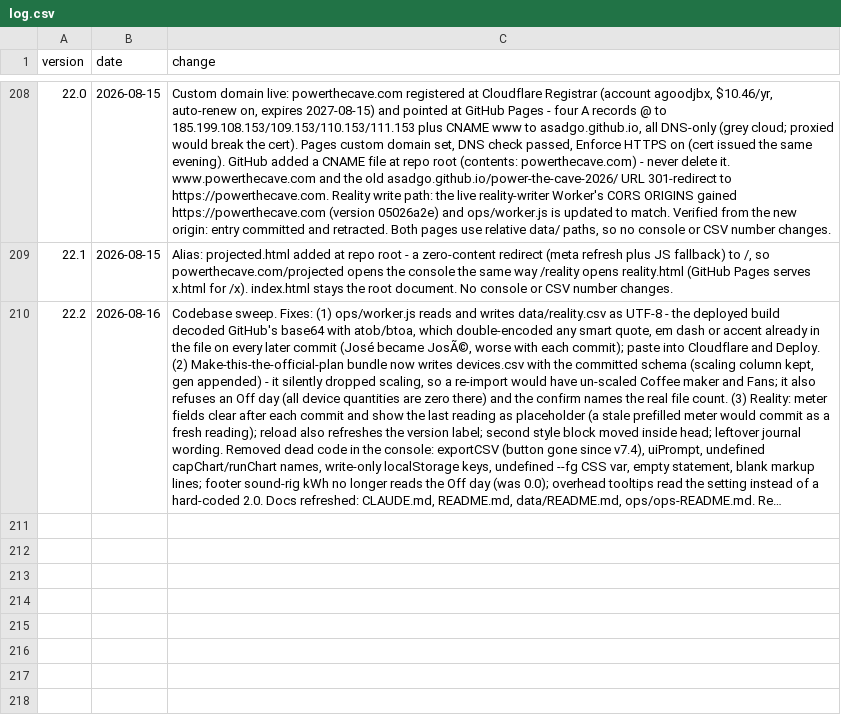
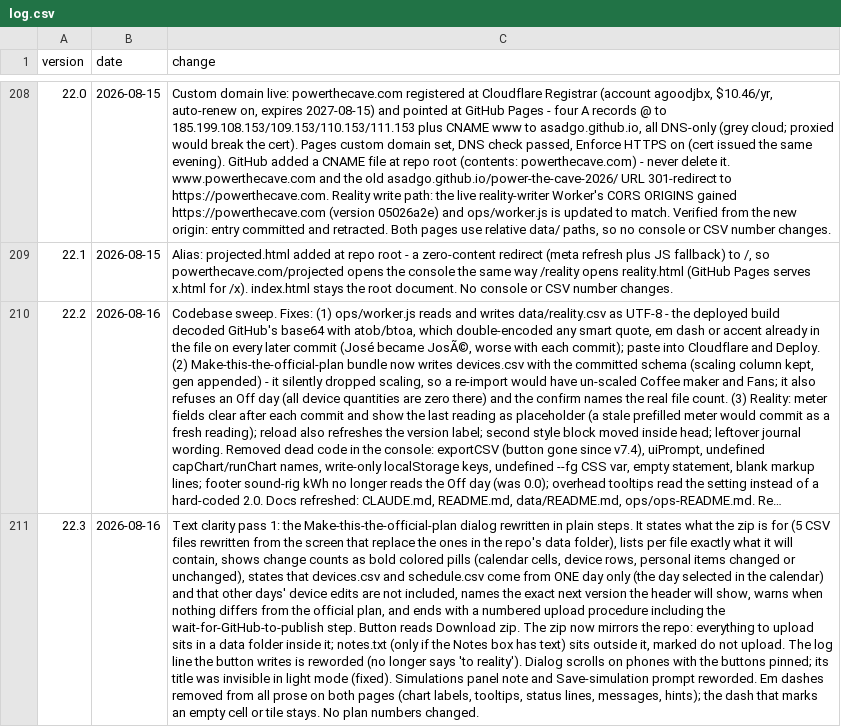
Before and after one commit to asadgo/power-the-cave-2026, a CSV file: data/log.csv, drawn as a sheet; only a part is shown, gaps mark what is left out; long unchanged cells end in …; the diff names each change by its address in the sheet, - before the commit and + after, or states it on an @@ line.

Commit message:
Add files via upload

```diff
--- a/data/log.csv
+++ b/data/log.csv
+row 211: 22.3 | 2026-08-16 | Text clarity pass 1: the Make-this-the-official-plan dialog rewritten in plain steps. It states what the zip is for (5 CSV files rewritten from the screen that replace the ones in the repo's data folder), lists per file exactly what it will contain, shows change counts as bold colored pills (calendar cells, device rows, personal items changed or unchanged), states that devices.csv and schedule.csv come from ONE day only (the day selected in the calendar) and that other days' device edits are not included, names the exact next version the header will show, warns when nothing differs from the official plan, and ends with a numbered upload procedure including the wait-for-GitHub-to-publish step. Button reads Download zip. The zip now mirrors the repo: everything to upload sits in a data folder inside it; notes.txt (only if the Notes box has text) sits outside it, marked do not upload. The log line the button writes is reworded (no longer says 'to reality'). Dialog scrolls on phones with the buttons pinned; its title was invisible in light mode (fixed). Simulations panel note and Save-simulation prompt reworded. Em dashes removed from all prose on both pages (chart labels, tooltips, status lines, messages, hints); the dash that marks an empty cell or tile stays. No plan numbers changed.
```
